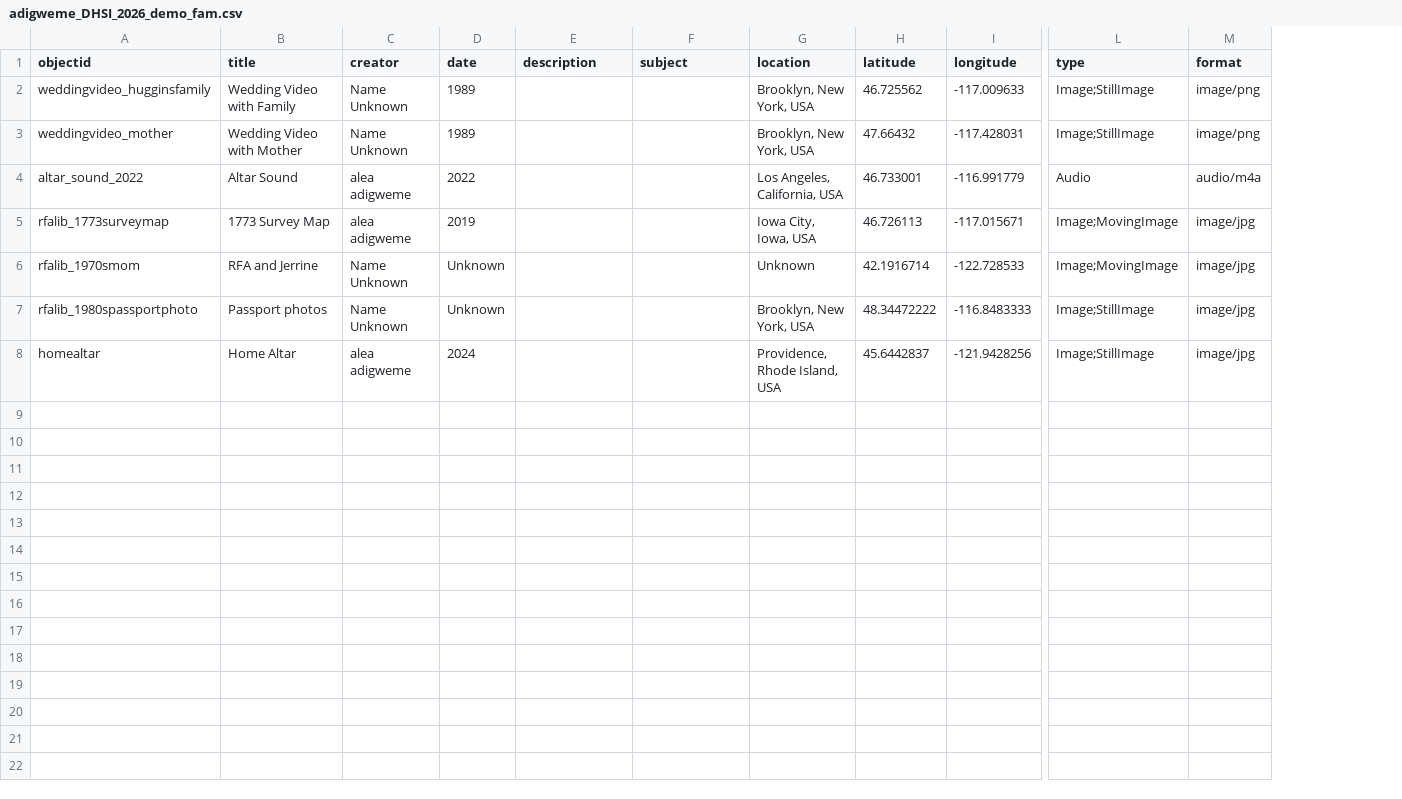
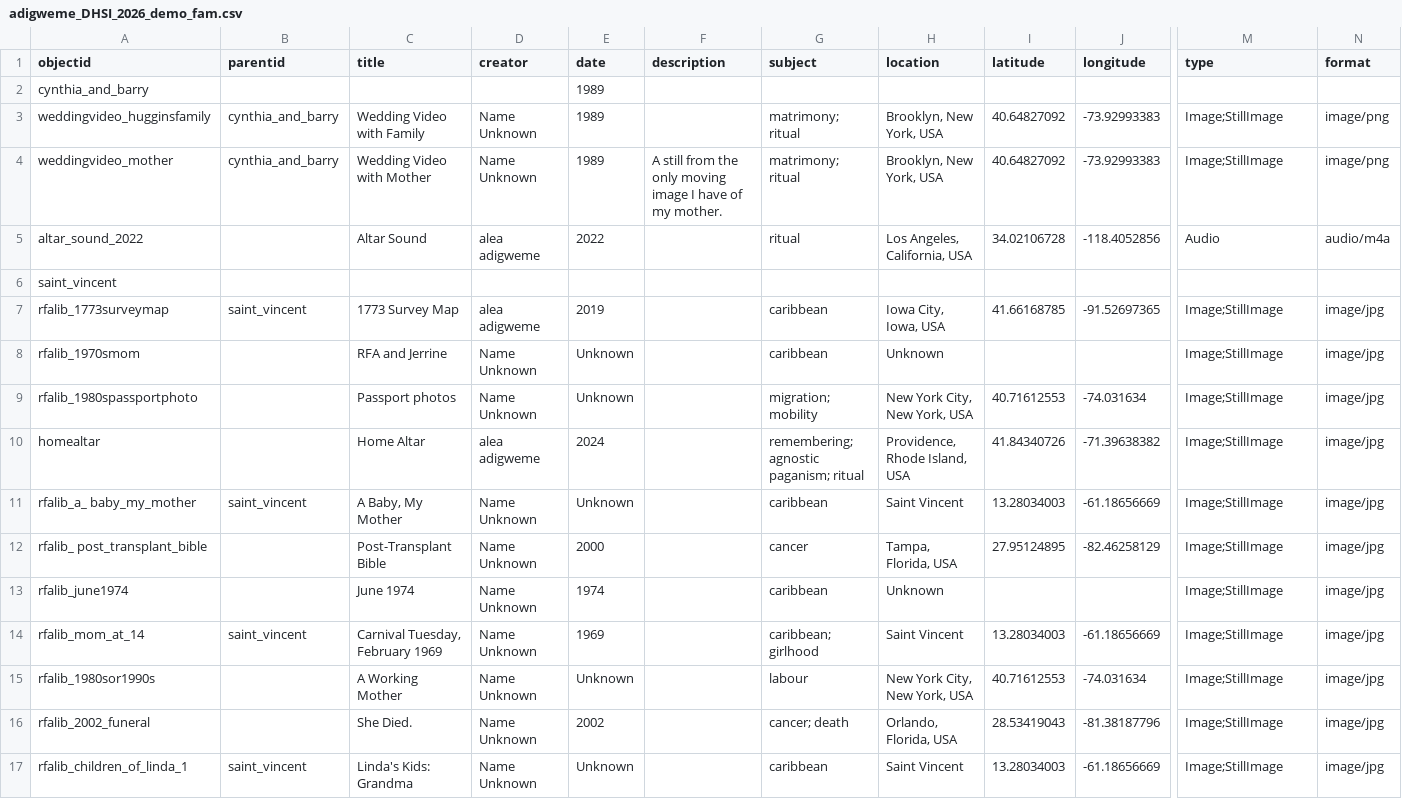
Before and after one commit to gildthatlily/dhsi2026-cb-demo, a CSV file: _data/adigweme_DHSI_2026_demo_fam.csv, drawn as a sheet; only a part is shown, gaps mark what is left out; addresses are those after the commit; rows hold the shown columns only; the diff covers the shown part only; the diff names each change by its address in the sheet, - before the commit and + after, or states it on an @@ line.

```diff
--- a/_data/adigweme_DHSI_2026_demo_fam.csv
+++ b/_data/adigweme_DHSI_2026_demo_fam.csv
+column B (parentid), rows 3-4: cynthia_and_barry | cynthia_and_barry; row 7: saint_vincent
+row 2: cynthia_and_barry |  |  |  | 1989
-G3:G4 (subject): (empty)
+G3:G4 (subject): matrimony; ritual
-I3 (latitude): 46.725562
+I3 (latitude): 40.64827092
-J3 (longitude): -117.009633
+J3 (longitude): -73.92993383
-F4 (description): (empty)
+F4 (description): A still from the only moving image I have of my mother.
-I4 (latitude): 47.66432
+I4 (latitude): 40.64827092
-J4 (longitude): -117.428031
+J4 (longitude): -73.92993383
-G5 (subject): (empty)
+G5 (subject): ritual
-I5 (latitude): 46.733001
+I5 (latitude): 34.02106728
-J5 (longitude): -116.991779
+J5 (longitude): -118.4052856
+row 6: saint_vincent
-G7:G8 (subject): (empty)
+G7:G8 (subject): caribbean
-I7 (latitude): 46.726113
+I7 (latitude): 41.66168785
-J7 (longitude): -117.015671
+J7 (longitude): -91.52697365
-M7:M8 (type): Image;MovingImage
+M7:M8 (type): Image;StillImage
-I8 (latitude): 42.1916714
+I8 (latitude): (empty)
-J8 (longitude): -122.728533
+J8 (longitude): (empty)
-G9 (subject): (empty)
+G9 (subject): migration; mobility
-H9 (location): Brooklyn, New York, USA
+H9 (location): New York City, New York, USA
-I9 (latitude): 48.34472222
+I9 (latitude): 40.71612553
-J9 (longitude): -116.8483333
+J9 (longitude): -74.031634
-G10 (subject): (empty)
+G10 (subject): remembering; agnostic paganism; ritual
-I10 (latitude): 45.6442837
+I10 (latitude): 41.84340726
-J10 (longitude): -121.9428256
+J10 (longitude): -71.39638382
+row 11: rfalib_a_ baby_my_mother | saint_vincent | A Baby, My Mother | Name Unknown | Unknown |  | caribbean | Saint Vincent | 13.28034003 | -61.18656669 | Image;StillImage | image/jpg
+row 12: rfalib_ post_transplant_bible |  | Post-Transplant Bible | Name Unknown | 2000 |  | cancer | Tampa, Florida, USA | 27.95124895 | -82.46258129 | Image;StillImage | image/jpg
+row 13: rfalib_june1974 |  | June 1974 | Name Unknown | 1974 |  | caribbean | Unknown |  |  | Image;StillImage | image/jpg
+row 14: rfalib_mom_at_14 | saint_vincent | Carnival Tuesday, February 1969 | Name Unknown | 1969 |  | caribbean; girlhood | Saint Vincent | 13.28034003 | -61.18656669 | Image;StillImage | image/jpg
+row 15: rfalib_1980sor1990s |  | A Working Mother | Name Unknown | Unknown |  | labour | New York City, New York, USA | 40.71612553 | -74.031634 | Image;StillImage | image/jpg
+row 16: rfalib_2002_funeral |  | She Died. | Name Unknown | 2002 |  | cancer; death | Orlando, Florida, USA | 28.53419043 | -81.38187796 | Image;StillImage | image/jpg
+row 17: rfalib_children_of_linda_1 | saint_vincent | Linda's Kids: Grandma | Name Unknown | Unknown |  | caribbean | Saint Vincent | 13.28034003 | -61.18656669 | Image;StillImage | image/jpg
```
Also changed, not shown: 3 added rows elsewhere in this file, objects/object_list.csv, 30 other files.
